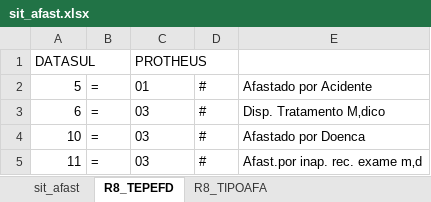
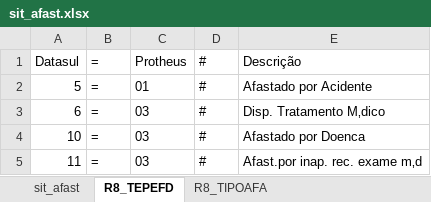
Before and after one commit to naldodj/naldodj-DataSul2TotvsProtheus, an Excel workbook: doc/sit_afast.xlsx, sheet R8_TEPEFD, drawn as a sheet; only a part is shown; values as stored, in another font and other column widths than the file's, no borders; removed rows and columns are numbered as before the commit, all else as after; the diff names each change by its address in the sheet, - before the commit and + after, or states it on an @@ line.

Commit message:
New Features and update GitIgnoreList

```diff
--- a/doc/sit_afast.xlsx (sheet R8_TEPEFD)
+++ b/doc/sit_afast.xlsx (sheet R8_TEPEFD)
-row 1: DATASUL |  | PROTHEUS
+row 1: Datasul | = | Protheus | # | Descrição
```
Also changed, not shown: sheet R8_TIPOAFA, 14 other files.
